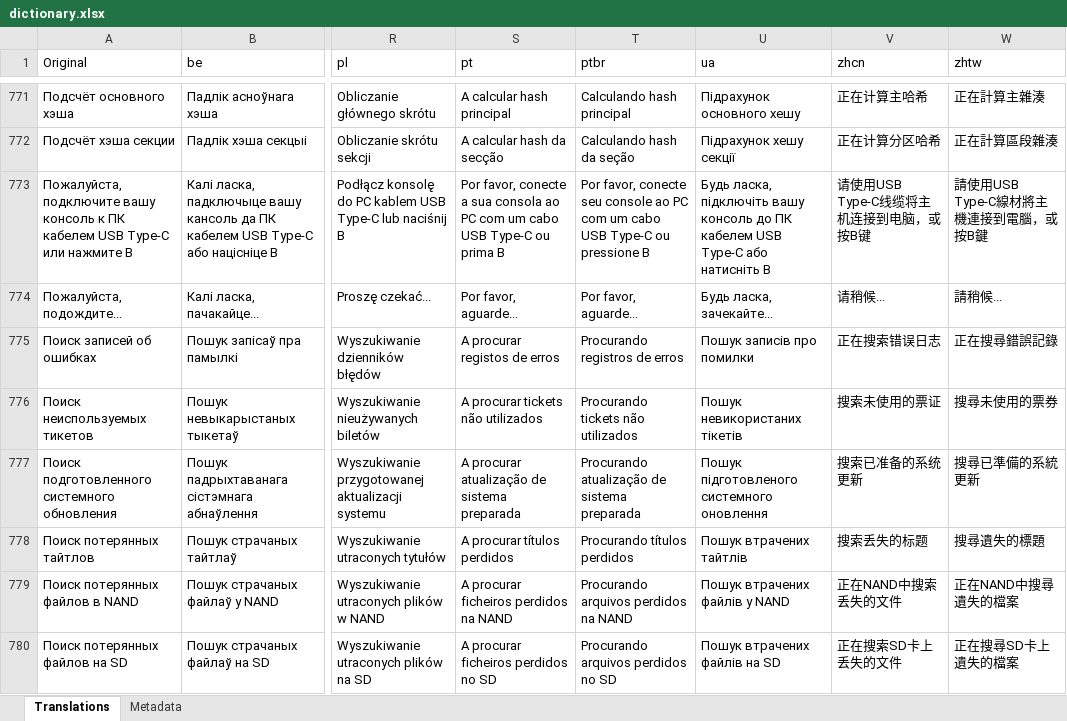
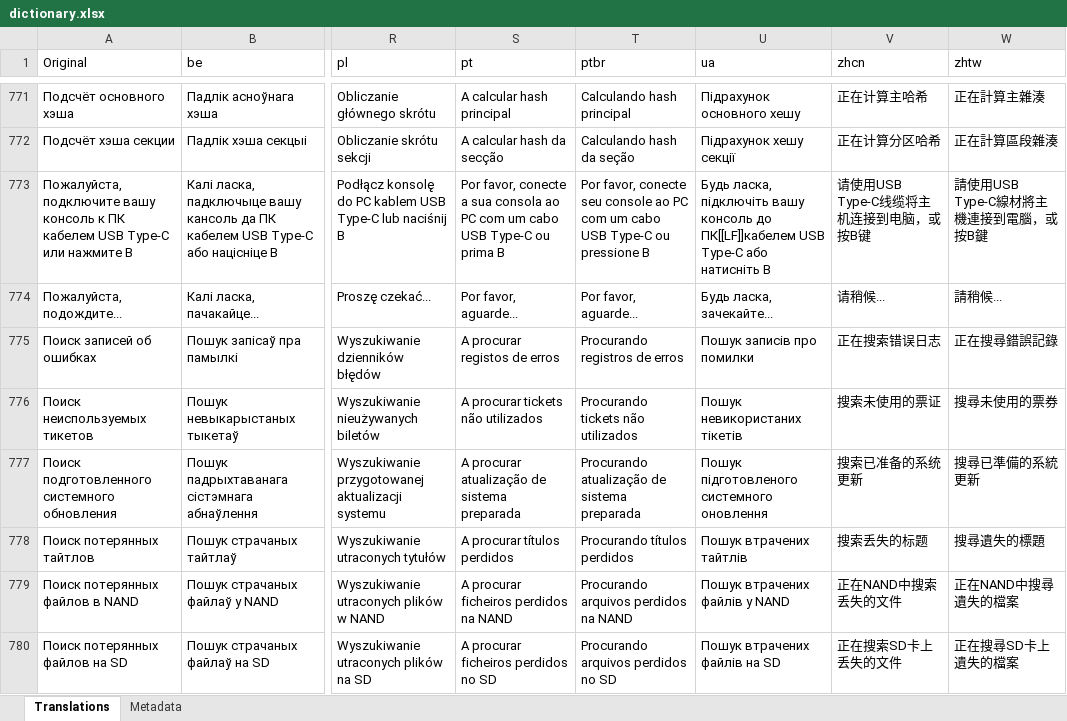
Before and after one commit to rashevskyv/DBIPatcher, an Excel workbook: data/dictionary.xlsx, sheet Translations, drawn as a sheet; only a part is shown, gaps mark what is left out; values as stored, in another font and other column widths than the file's, no borders; the diff names each change by its address in the sheet, - before the commit and + after, or states it on an @@ line.

```diff
--- a/data/dictionary.xlsx (sheet Translations)
+++ b/data/dictionary.xlsx (sheet Translations)
-U773 (ua): …консоль до ПК кабелем USB Type-C…
+U773 (ua): …консоль до ПК[[LF]]кабелем USB Type-C…
```
Also changed, not shown: 1 other file.
